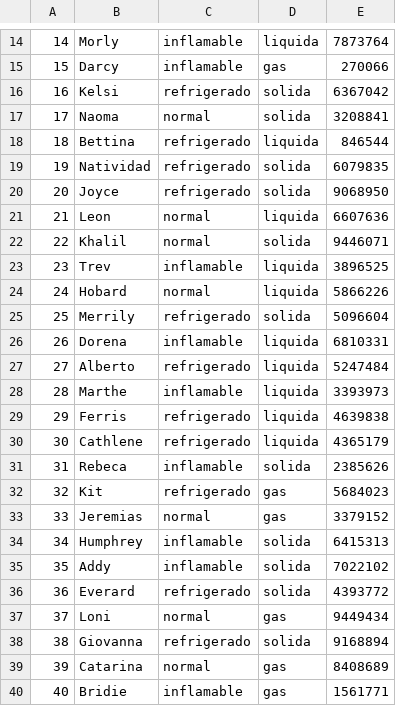
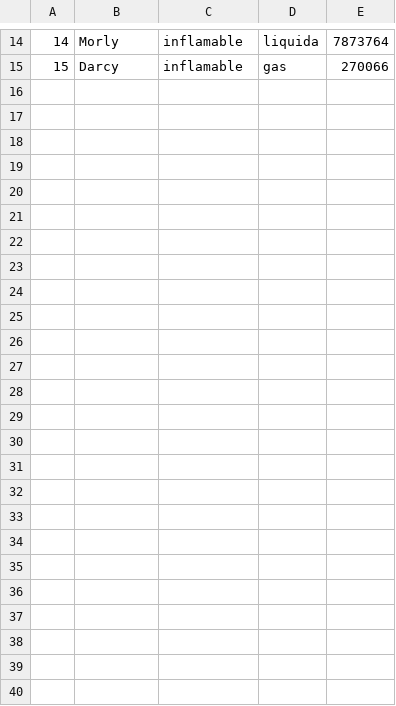
Before and after one commit to MrRevillod/Proyecto-PrograII, a CSV file: MOCK_DATA.csv, drawn as a sheet; only a part is shown, gaps mark what is left out; the diff names each change by its address in the sheet, - before the commit and + after, or states it on an @@ line.

```diff
--- a/MOCK_DATA.csv
+++ b/MOCK_DATA.csv
-row 16: 16 | Kelsi | refrigerado | solida | 6367042
-row 17: 17 | Naoma | normal | solida | 3208841
-row 18: 18 | Bettina | refrigerado | liquida | 846544
-row 19: 19 | Natividad | refrigerado | solida | 6079835
-row 20: 20 | Joyce | refrigerado | solida | 9068950
-row 21: 21 | Leon | normal | liquida | 6607636
-row 22: 22 | Khalil | normal | solida | 9446071
-row 23: 23 | Trev | inflamable | liquida | 3896525
-row 24: 24 | Hobard | normal | liquida | 5866226
-row 25: 25 | Merrily | refrigerado | solida | 5096604
-row 26: 26 | Dorena | inflamable | liquida | 6810331
-row 27: 27 | Alberto | refrigerado | liquida | 5247484
-row 28: 28 | Marthe | inflamable | liquida | 3393973
-row 29: 29 | Ferris | refrigerado | liquida | 4639838
-row 30: 30 | Cathlene | refrigerado | liquida | 4365179
-row 31: 31 | Rebeca | inflamable | solida | 2385626
-row 32: 32 | Kit | refrigerado | gas | 5684023
-row 33: 33 | Jeremias | normal | gas | 3379152
-row 34: 34 | Humphrey | inflamable | solida | 6415313
-row 35: 35 | Addy | inflamable | solida | 7022102
-row 36: 36 | Everard | refrigerado | solida | 4393772
-row 37: 37 | Loni | normal | gas | 9449434
-row 38: 38 | Giovanna | refrigerado | solida | 9168894
-row 39: 39 | Catarina | normal | gas | 8408689
-row 40: 40 | Bridie | inflamable | gas | 1561771
```
Also changed, not shown: 22 other files.
